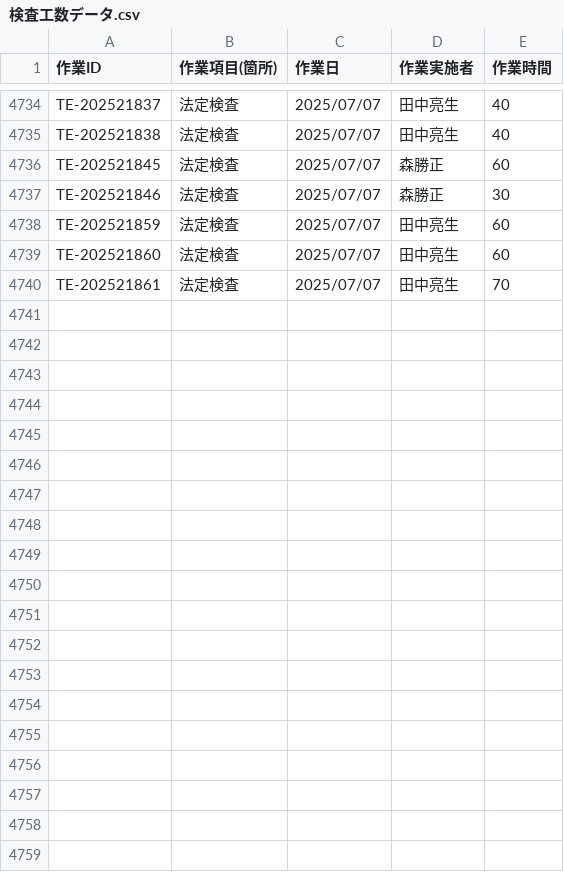
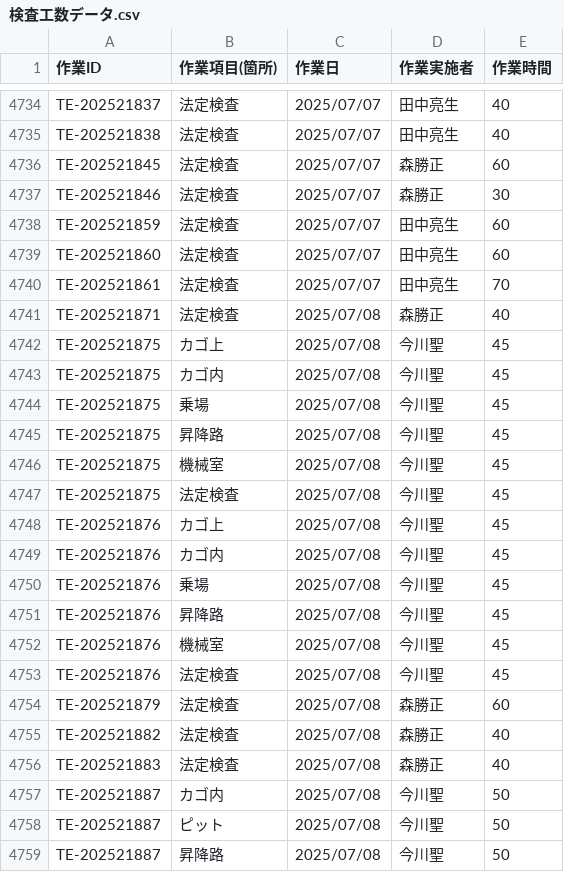
Before and after one commit to otameshi-web/kousu-app, a CSV file: data/検査工数データ.csv, drawn as a sheet; only a part is shown, gaps mark what is left out; the diff covers the shown part only; the diff names each change by its address in the sheet, - before the commit and + after, or states it on an @@ line.

Commit message:
自動更新: 検査工数データ (2025-07-08 16:05:37)

```diff
--- a/data/検査工数データ.csv
+++ b/data/検査工数データ.csv
+row 4741: TE-202521871 | 法定検査 | 2025/07/08 | 森勝正 | 40
+row 4742: TE-202521875 | カゴ上 | 2025/07/08 | 今川聖 | 45
+row 4743: TE-202521875 | カゴ内 | 2025/07/08 | 今川聖 | 45
+row 4744: TE-202521875 | 乗場 | 2025/07/08 | 今川聖 | 45
+row 4745: TE-202521875 | 昇降路 | 2025/07/08 | 今川聖 | 45
+row 4746: TE-202521875 | 機械室 | 2025/07/08 | 今川聖 | 45
+row 4747: TE-202521875 | 法定検査 | 2025/07/08 | 今川聖 | 45
+row 4748: TE-202521876 | カゴ上 | 2025/07/08 | 今川聖 | 45
+row 4749: TE-202521876 | カゴ内 | 2025/07/08 | 今川聖 | 45
+row 4750: TE-202521876 | 乗場 | 2025/07/08 | 今川聖 | 45
+row 4751: TE-202521876 | 昇降路 | 2025/07/08 | 今川聖 | 45
+row 4752: TE-202521876 | 機械室 | 2025/07/08 | 今川聖 | 45
+row 4753: TE-202521876 | 法定検査 | 2025/07/08 | 今川聖 | 45
+row 4754: TE-202521879 | 法定検査 | 2025/07/08 | 森勝正 | 60
+row 4755: TE-202521882 | 法定検査 | 2025/07/08 | 森勝正 | 40
+row 4756: TE-202521883 | 法定検査 | 2025/07/08 | 森勝正 | 40
+row 4757: TE-202521887 | カゴ内 | 2025/07/08 | 今川聖 | 50
+row 4758: TE-202521887 | ピット | 2025/07/08 | 今川聖 | 50
+row 4759: TE-202521887 | 昇降路 | 2025/07/08 | 今川聖 | 50
```
Also changed, not shown: 11 added rows elsewhere in this file.
